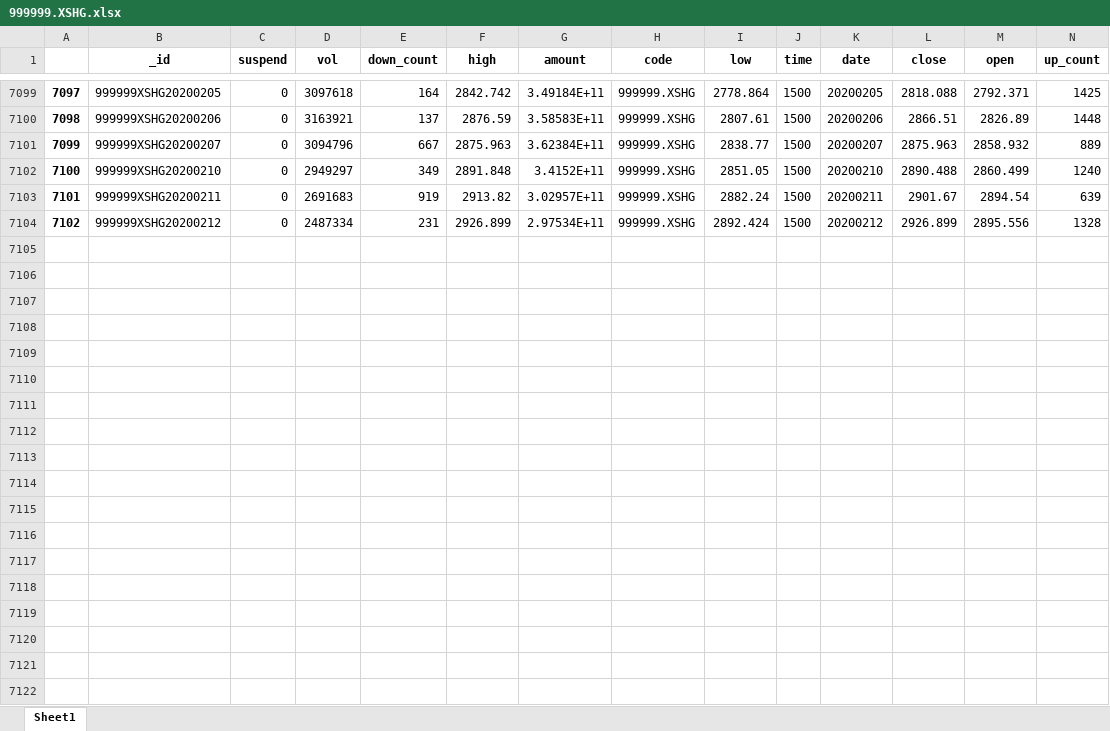
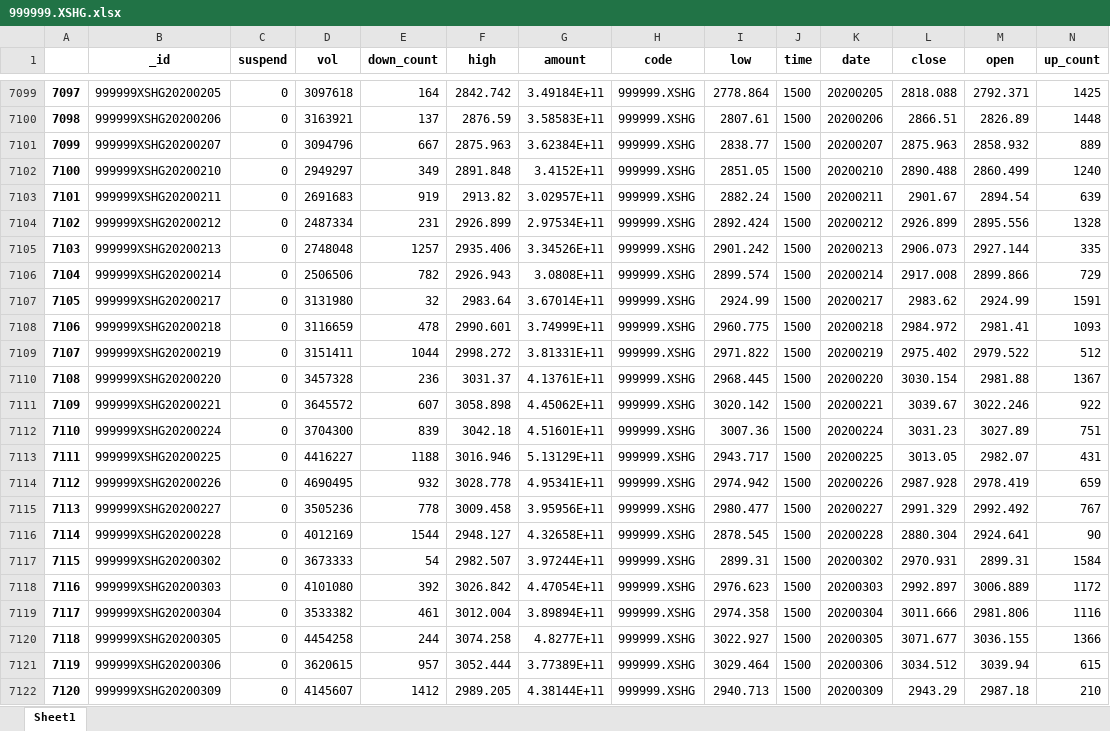
Before and after one commit to fagan2888/big, an Excel workbook: meta_stra_framwork/day_data/999999.XSHG.xlsx, sheet Sheet1, drawn as a sheet; only a part is shown, gaps mark what is left out; values as stored, in another font and other column widths than the file's, no borders; rows hold the shown columns only; the diff covers the shown part only; the diff names each change by its address in the sheet, - before the commit and + after, or states it on an @@ line.

```diff
--- a/meta_stra_framwork/day_data/999999.XSHG.xlsx (sheet Sheet1)
+++ b/meta_stra_framwork/day_data/999999.XSHG.xlsx (sheet Sheet1)
+row 7105: 7103 | 999999XSHG20200213 | 0 | 2748048 | 1257 | 2935.406 | 3.34526E+11 | 999999.XSHG | 2901.242 | 1500 | 20200213 | 2906.073 | 2927.144 | 335
+row 7106: 7104 | 999999XSHG20200214 | 0 | 2506506 | 782 | 2926.943 | 3.0808E+11 | 999999.XSHG | 2899.574 | 1500 | 20200214 | 2917.008 | 2899.866 | 729
+row 7107: 7105 | 999999XSHG20200217 | 0 | 3131980 | 32 | 2983.64 | 3.67014E+11 | 999999.XSHG | 2924.99 | 1500 | 20200217 | 2983.62 | 2924.99 | 1591
+row 7108: 7106 | 999999XSHG20200218 | 0 | 3116659 | 478 | 2990.601 | 3.74999E+11 | 999999.XSHG | 2960.775 | 1500 | 20200218 | 2984.972 | 2981.41 | 1093
+row 7109: 7107 | 999999XSHG20200219 | 0 | 3151411 | 1044 | 2998.272 | 3.81331E+11 | 999999.XSHG | 2971.822 | 1500 | 20200219 | 2975.402 | 2979.522 | 512
+row 7110: 7108 | 999999XSHG20200220 | 0 | 3457328 | 236 | 3031.37 | 4.13761E+11 | 999999.XSHG | 2968.445 | 1500 | 20200220 | 3030.154 | 2981.88 | 1367
+row 7111: 7109 | 999999XSHG20200221 | 0 | 3645572 | 607 | 3058.898 | 4.45062E+11 | 999999.XSHG | 3020.142 | 1500 | 20200221 | 3039.67 | 3022.246 | 922
+row 7112: 7110 | 999999XSHG20200224 | 0 | 3704300 | 839 | 3042.18 | 4.51601E+11 | 999999.XSHG | 3007.36 | 1500 | 20200224 | 3031.23 | 3027.89 | 751
+row 7113: 7111 | 999999XSHG20200225 | 0 | 4416227 | 1188 | 3016.946 | 5.13129E+11 | 999999.XSHG | 2943.717 | 1500 | 20200225 | 3013.05 | 2982.07 | 431
+row 7114: 7112 | 999999XSHG20200226 | 0 | 4690495 | 932 | 3028.778 | 4.95341E+11 | 999999.XSHG | 2974.942 | 1500 | 20200226 | 2987.928 | 2978.419 | 659
+row 7115: 7113 | 999999XSHG20200227 | 0 | 3505236 | 778 | 3009.458 | 3.95956E+11 | 999999.XSHG | 2980.477 | 1500 | 20200227 | 2991.329 | 2992.492 | 767
+row 7116: 7114 | 999999XSHG20200228 | 0 | 4012169 | 1544 | 2948.127 | 4.32658E+11 | 999999.XSHG | 2878.545 | 1500 | 20200228 | 2880.304 | 2924.641 | 90
+row 7117: 7115 | 999999XSHG20200302 | 0 | 3673333 | 54 | 2982.507 | 3.97244E+11 | 999999.XSHG | 2899.31 | 1500 | 20200302 | 2970.931 | 2899.31 | 1584
+row 7118: 7116 | 999999XSHG20200303 | 0 | 4101080 | 392 | 3026.842 | 4.47054E+11 | 999999.XSHG | 2976.623 | 1500 | 20200303 | 2992.897 | 3006.889 | 1172
+row 7119: 7117 | 999999XSHG20200304 | 0 | 3533382 | 461 | 3012.004 | 3.89894E+11 | 999999.XSHG | 2974.358 | 1500 | 20200304 | 3011.666 | 2981.806 | 1116
+row 7120: 7118 | 999999XSHG20200305 | 0 | 4454258 | 244 | 3074.258 | 4.8277E+11 | 999999.XSHG | 3022.927 | 1500 | 20200305 | 3071.677 | 3036.155 | 1366
+row 7121: 7119 | 999999XSHG20200306 | 0 | 3620615 | 957 | 3052.444 | 3.77389E+11 | 999999.XSHG | 3029.464 | 1500 | 20200306 | 3034.512 | 3039.94 | 615
+row 7122: 7120 | 999999XSHG20200309 | 0 | 4145607 | 1412 | 2989.205 | 4.38144E+11 | 999999.XSHG | 2940.713 | 1500 | 20200309 | 2943.29 | 2987.18 | 210
```
Also changed, not shown: 74 added rows elsewhere in this sheet, meta_stra_framwork/result/single/single.xlsx, meta_stra_framwork/result/single/unit.xlsx, 13 other files.
